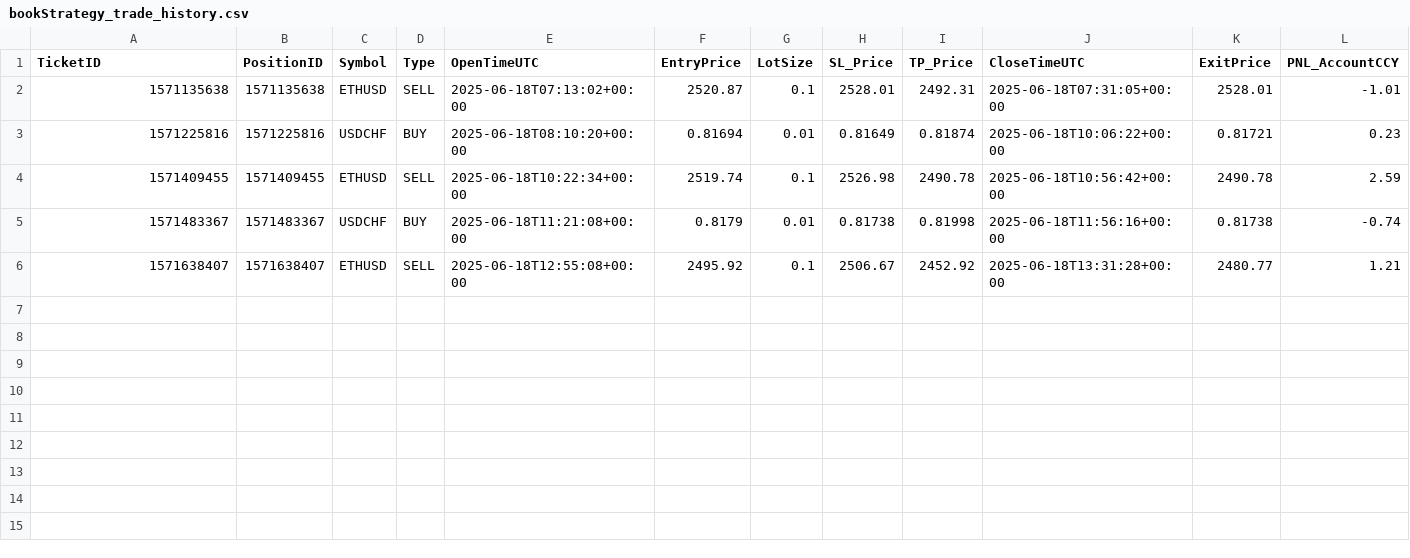
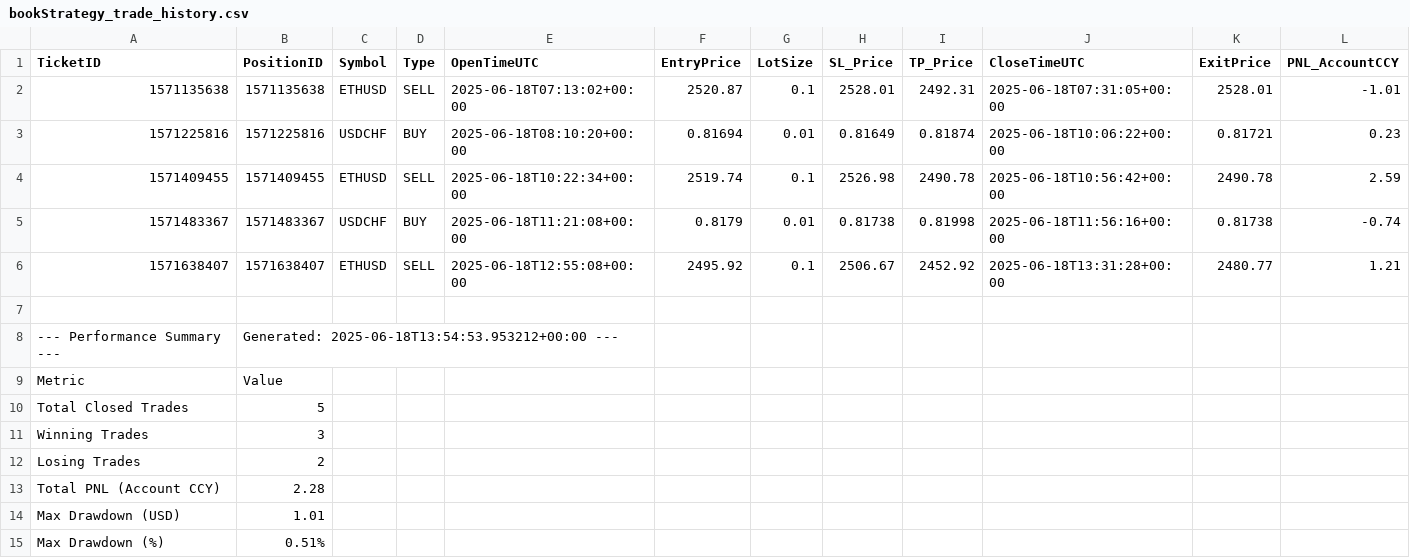
Before and after one commit to Ebtesham-21/Python-Bots, a CSV file: bookStrategy_trade_history.csv, drawn as a sheet; only a part is shown; rows hold the shown columns only; the diff names each change by its address in the sheet, - before the commit and + after, or states it on an @@ line.

```diff
--- a/bookStrategy_trade_history.csv
+++ b/bookStrategy_trade_history.csv
+row 7: (empty)
+row 8: --- Performance Summary --- | Generated: 2025-06-18T13:54:53.953212+00:00 ---
+row 9: Metric | Value
+row 10: Total Closed Trades | 5
+row 11: Winning Trades | 3
+row 12: Losing Trades | 2
+row 13: Total PNL (Account CCY) | 2.28
+row 14: Max Drawdown (USD) | 1.01
+row 15: Max Drawdown (%) | 0.51%
```
Also changed, not shown: 1 other file.
